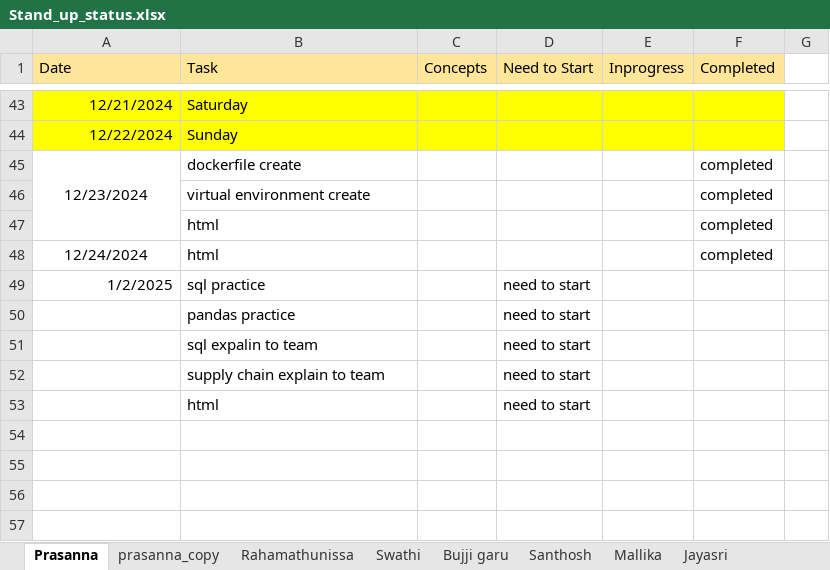
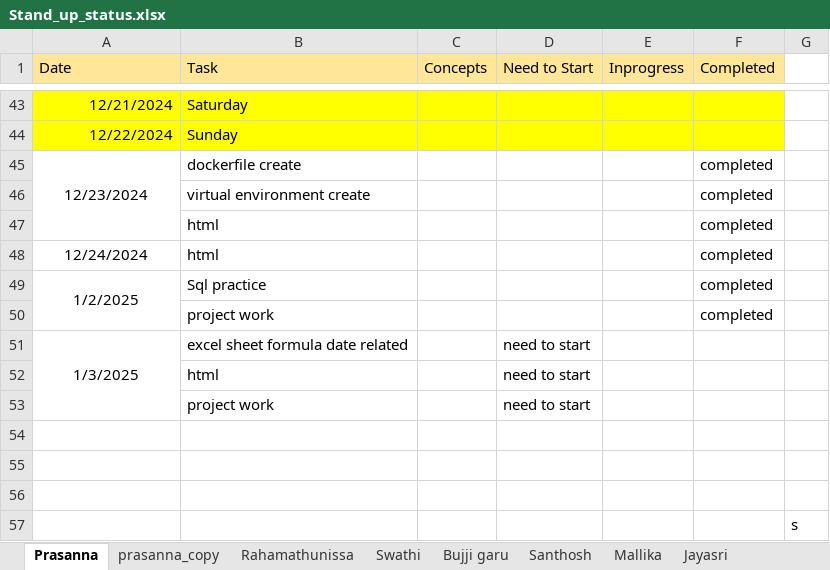
Before and after one commit to jayasriNandipu/Daily_standup_all, an Excel workbook: Stand_up_status.xlsx, sheet Prasanna, drawn as a sheet; only a part is shown, gaps mark what is left out; values as stored, in another font and other column widths than the file's, no borders; removed rows and columns are numbered as before the commit, all else as after; the diff names each change by its address in the sheet, - before the commit and + after, or states it on an @@ line.

Commit message:
add file

```diff
--- a/Stand_up_status.xlsx (sheet Prasanna)
+++ b/Stand_up_status.xlsx (sheet Prasanna)
-A49 alignment: right
+A49 alignment: center
+A49:A50 merged
-B49 (Task): sql practice
+B49 (Task): Sql practice
-D49 (Need to Start): need to start
+D49 (Need to Start): (empty)
-F49 (Completed): (empty)
+F49 (Completed): completed
-row 50:  | pandas practice |  | need to start
-row 51:  | sql expalin to team |  | need to start
-row 52:  | supply chain explain to team |  | need to start
+row 50:  | project work |  |  |  | completed
+row 51: 1/3/2025 | excel sheet formula date related |  | need to start
+row 53:  | project work |  | need to start
+row 54: (empty)
+row 55: (empty)
+row 56: (empty)
+row 57:  |  |  |  |  |  | s
```
Also changed, not shown: sheet Shamshad_garu, sheet Jayasri.
